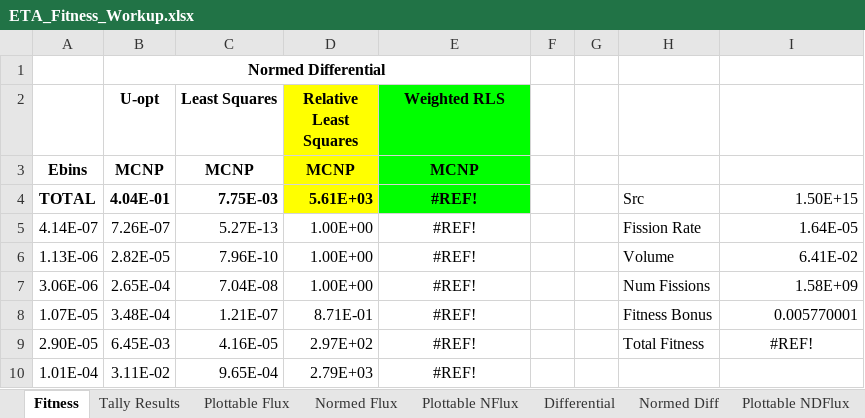
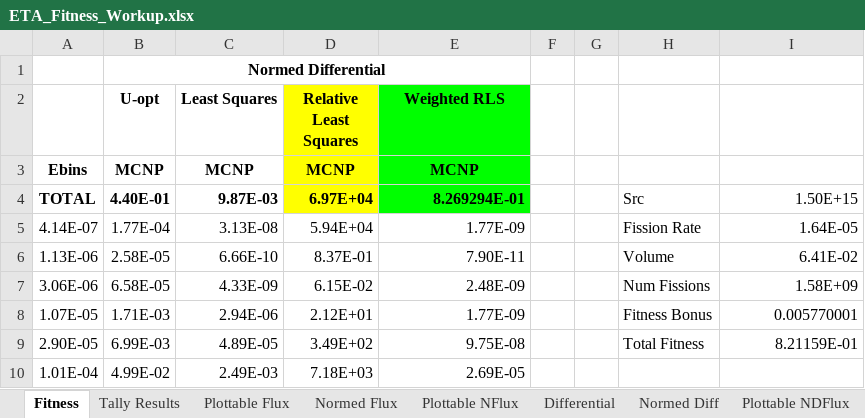
Before and after one commit to SlaybaughLab/NIF_TNF_ETA, an Excel workbook: AsConstructed/MCNP_Model/ETA_Fitness_Workup.xlsx, sheet Fitness, drawn as a sheet; only a part is shown; values as stored, in another font and other column widths than the file's, no borders; the diff covers the shown part only; the diff names each change by its address in the sheet, - before the commit and + after, or states it on an @@ line.

```diff
--- a/AsConstructed/MCNP_Model/ETA_Fitness_Workup.xlsx (sheet Fitness)
+++ b/AsConstructed/MCNP_Model/ETA_Fitness_Workup.xlsx (sheet Fitness)
-B4 (U-opt): 4.04E-01
+B4 (U-opt): 4.40E-01
-C4 (Least Squares): 7.75E-03
+C4 (Least Squares): 9.87E-03
-D4 (Relative Least Squares): 5.61E+03
+D4 (Relative Least Squares): 6.97E+04
-E4 (Weighted RLS): #REF!
+E4 (Weighted RLS): 8.269294E-01
-E4:E10 alignment: center
+E4:E10 alignment: right
-B5 (U-opt): 7.26E-07
+B5 (U-opt): 1.77E-04
-C5 (Least Squares): 5.27E-13
+C5 (Least Squares): 3.13E-08
-D5 (Relative Least Squares): 1.00E+00
+D5 (Relative Least Squares): 5.94E+04
-E5 (Weighted RLS): #REF!
+E5 (Weighted RLS): 1.77E-09
-B6 (U-opt): 2.82E-05
+B6 (U-opt): 2.58E-05
-C6 (Least Squares): 7.96E-10
+C6 (Least Squares): 6.66E-10
-D6 (Relative Least Squares): 1.00E+00
+D6 (Relative Least Squares): 8.37E-01
-E6 (Weighted RLS): #REF!
+E6 (Weighted RLS): 7.90E-11
-B7 (U-opt): 2.65E-04
+B7 (U-opt): 6.58E-05
-C7 (Least Squares): 7.04E-08
+C7 (Least Squares): 4.33E-09
-D7 (Relative Least Squares): 1.00E+00
+D7 (Relative Least Squares): 6.15E-02
-E7 (Weighted RLS): #REF!
+E7 (Weighted RLS): 2.48E-09
-B8 (U-opt): 3.48E-04
+B8 (U-opt): 1.71E-03
-C8 (Least Squares): 1.21E-07
+C8 (Least Squares): 2.94E-06
-D8 (Relative Least Squares): 8.71E-01
+D8 (Relative Least Squares): 2.12E+01
-E8 (Weighted RLS): #REF!
+E8 (Weighted RLS): 1.77E-09
-B9 (U-opt): 6.45E-03
+B9 (U-opt): 6.99E-03
-C9 (Least Squares): 4.16E-05
+C9 (Least Squares): 4.89E-05
-D9 (Relative Least Squares): 2.97E+02
+D9 (Relative Least Squares): 3.49E+02
-E9 (Weighted RLS): #REF!
+E9 (Weighted RLS): 9.75E-08
-I9: #REF!
+I9: 8.21159E-01
-I9 alignment: center
+I9 alignment: right
-B10 (U-opt): 3.11E-02
+B10 (U-opt): 4.99E-02
-C10 (Least Squares): 9.65E-04
+C10 (Least Squares): 2.49E-03
-D10 (Relative Least Squares): 2.79E+03
+D10 (Relative Least Squares): 7.18E+03
-E10 (Weighted RLS): #REF!
+E10 (Weighted RLS): 2.69E-05
```
Also changed, not shown: 156 edited cells and cell formats elsewhere in this sheet, sheet Plottable NDFlux, sheet Differential, sheet Normed Diff, sheet Plottable NFlux, sheet Plottable Flux, sheet Tally Results, 1 more sheet, charts or pictures, 9 other files.
